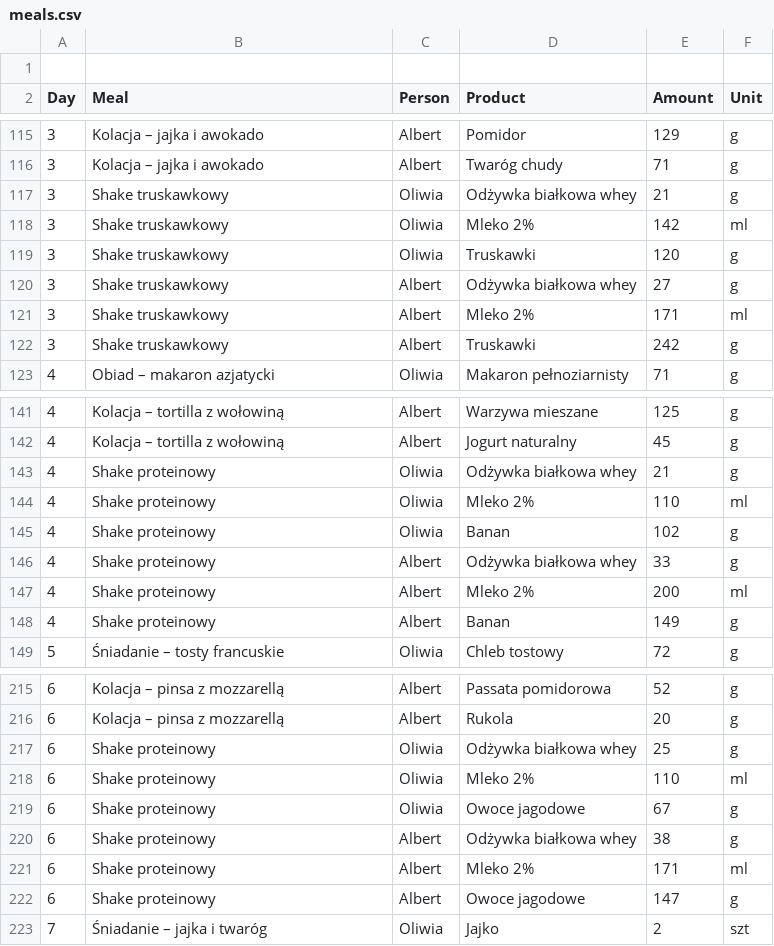
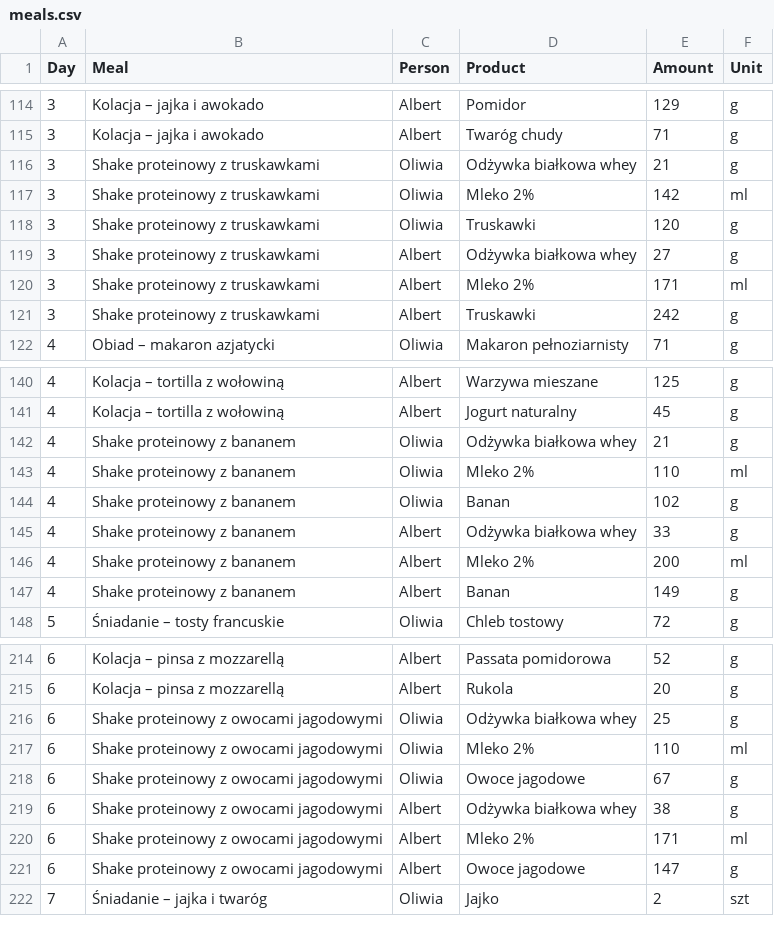
Before and after one commit to albert-kozera/hit-macros, a CSV file: meals.csv, drawn as a sheet; only a part is shown, gaps mark what is left out; the diff covers the shown part only.

```diff
--- a/meals.csv
+++ b/meals.csv
@@ -1,2 +1 @@
-
 Day,Meal,Person,Product,Amount,Unit
@@ -116,8 +115,8 @@ Day,Meal,Person,Product,Amount,Unit
 3,Kolacja – jajka i awokado,Albert,Twaróg chudy,71,g
-3,Shake truskawkowy,Oliwia,Odżywka białkowa whey,21,g
-3,Shake truskawkowy,Oliwia,Mleko 2%,142,ml
-3,Shake truskawkowy,Oliwia,Truskawki,120,g
-3,Shake truskawkowy,Albert,Odżywka białkowa whey,27,g
-3,Shake truskawkowy,Albert,Mleko 2%,171,ml
-3,Shake truskawkowy,Albert,Truskawki,242,g
+3,Shake proteinowy z truskawkami,Oliwia,Odżywka białkowa whey,21,g
+3,Shake proteinowy z truskawkami,Oliwia,Mleko 2%,142,ml
+3,Shake proteinowy z truskawkami,Oliwia,Truskawki,120,g
+3,Shake proteinowy z truskawkami,Albert,Odżywka białkowa whey,27,g
+3,Shake proteinowy z truskawkami,Albert,Mleko 2%,171,ml
+3,Shake proteinowy z truskawkami,Albert,Truskawki,242,g
 4,Obiad – makaron azjatycki,Oliwia,Makaron pełnoziarnisty,71,g
@@ -142,8 +141,8 @@ Day,Meal,Person,Product,Amount,Unit
 4,Kolacja – tortilla z wołowiną,Albert,Jogurt naturalny,45,g
-4,Shake proteinowy,Oliwia,Odżywka białkowa whey,21,g
-4,Shake proteinowy,Oliwia,Mleko 2%,110,ml
-4,Shake proteinowy,Oliwia,Banan,102,g
-4,Shake proteinowy,Albert,Odżywka białkowa whey,33,g
-4,Shake proteinowy,Albert,Mleko 2%,200,ml
-4,Shake proteinowy,Albert,Banan,149,g
+4,Shake proteinowy z bananem,Oliwia,Odżywka białkowa whey,21,g
+4,Shake proteinowy z bananem,Oliwia,Mleko 2%,110,ml
+4,Shake proteinowy z bananem,Oliwia,Banan,102,g
+4,Shake proteinowy z bananem,Albert,Odżywka białkowa whey,33,g
+4,Shake proteinowy z bananem,Albert,Mleko 2%,200,ml
+4,Shake proteinowy z bananem,Albert,Banan,149,g
 5,Śniadanie – tosty francuskie,Oliwia,Chleb tostowy,72,g
@@ -216,8 +215,8 @@ Day,Meal,Person,Product,Amount,Unit
 6,Kolacja – pinsa z mozzarellą,Albert,Rukola,20,g
-6,Shake proteinowy,Oliwia,Odżywka białkowa whey,25,g
-6,Shake proteinowy,Oliwia,Mleko 2%,110,ml
-6,Shake proteinowy,Oliwia,Owoce jagodowe,67,g
-6,Shake proteinowy,Albert,Odżywka białkowa whey,38,g
-6,Shake proteinowy,Albert,Mleko 2%,171,ml
-6,Shake proteinowy,Albert,Owoce jagodowe,147,g
+6,Shake proteinowy z owocami jagodowymi,Oliwia,Odżywka białkowa whey,25,g
+6,Shake proteinowy z owocami jagodowymi,Oliwia,Mleko 2%,110,ml
+6,Shake proteinowy z owocami jagodowymi,Oliwia,Owoce jagodowe,67,g
+6,Shake proteinowy z owocami jagodowymi,Albert,Odżywka białkowa whey,38,g
+6,Shake proteinowy z owocami jagodowymi,Albert,Mleko 2%,171,ml
+6,Shake proteinowy z owocami jagodowymi,Albert,Owoce jagodowe,147,g
 7,Śniadanie – jajka i twaróg,Oliwia,Jajko,2,szt
```
Also changed, not shown: 30 edited cells elsewhere in this file, 1 other file.
